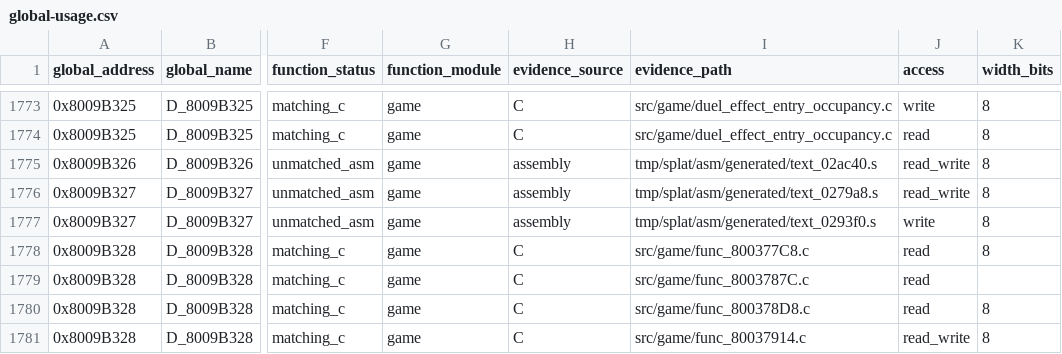
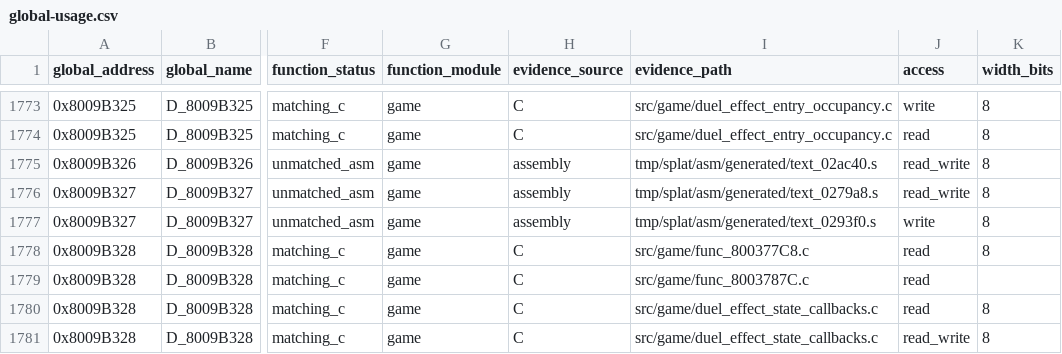
Before and after one commit to MaChInEgUn3/memories-decomp, a CSV file: notes/global-usage.csv, drawn as a sheet; only a part is shown, gaps mark what is left out; the diff covers the shown part only; the diff names each change by its address in the sheet, - before the commit and + after, or states it on an @@ line.

Commit message:
Coalesce DuelEffect state callbacks (#138)
Groups seven contiguous DuelEffect object-state callbacks into
src/game/duel_effect_state_callbacks.c.

The chain is exact from 0x800378D8 through 0x80037A58, with sizes totalling
0x268, exactly the span to the unmatched func_80037B40 where the group stops.
All seven share the gcc_2_8_1_g8 profile and are defined in address order.

Merging the translation units resolves a conflicting declaration of
func_80036D3C, declared taking unsigned char * in one file and void * in
another; both call sites pass their object parameter, so the merged unit uses
u8 *.

Seven overlapping extern blocks are consolidated, and the shared object[0x51]
state-machine idiom becomes visible across the callbacks.

Byte-identical reorganisation; CI reproduced SHA-256
84a54ed74f3d0edd6d81380839f7e4ef5bfb21ecea18be9a062bd6bfa5a45c88 with matching
C unchanged at 0x18514 bytes.

Part of #39.

```diff
--- a/notes/global-usage.csv
+++ b/notes/global-usage.csv
-I1780 (evidence_path): src/game/func_800378D8.c
+I1780 (evidence_path): src/game/duel_effect_state_callbacks.c
-I1781 (evidence_path): src/game/func_80037914.c
+I1781 (evidence_path): src/game/duel_effect_state_callbacks.c
```
Also changed, not shown: 14 edited cells elsewhere in this file, 9 other files.
